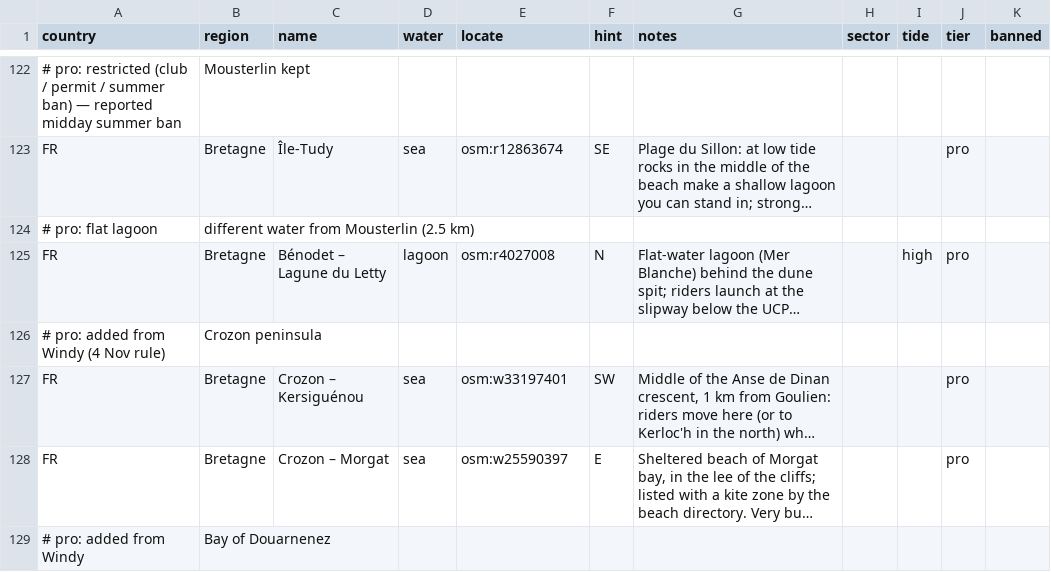
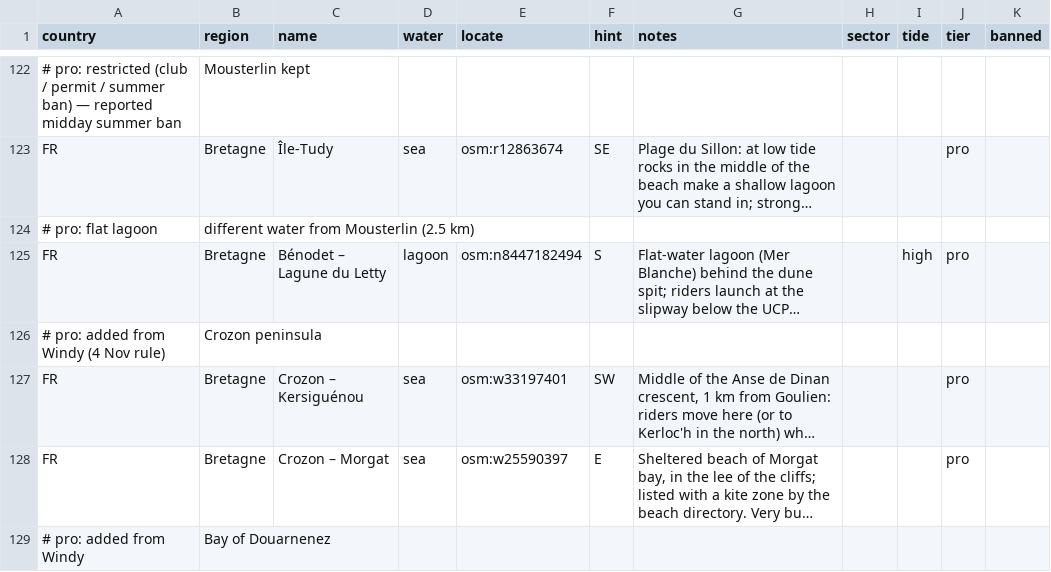
Before and after one commit to benjcvd/wheretokite, a CSV file: tools/spots/FR-atlantic.csv, drawn as a sheet; only a part is shown, gaps mark what is left out; long unchanged cells end in …; the diff names each change by its address in the sheet, - before the commit and + after, or states it on an @@ line.

```diff
--- a/tools/spots/FR-atlantic.csv
+++ b/tools/spots/FR-atlantic.csv
-E125 (locate): osm:r4027008
+E125 (locate): osm:n8447182494
-F125 (hint): N
+F125 (hint): S
```
Also changed, not shown: 4 other files.
